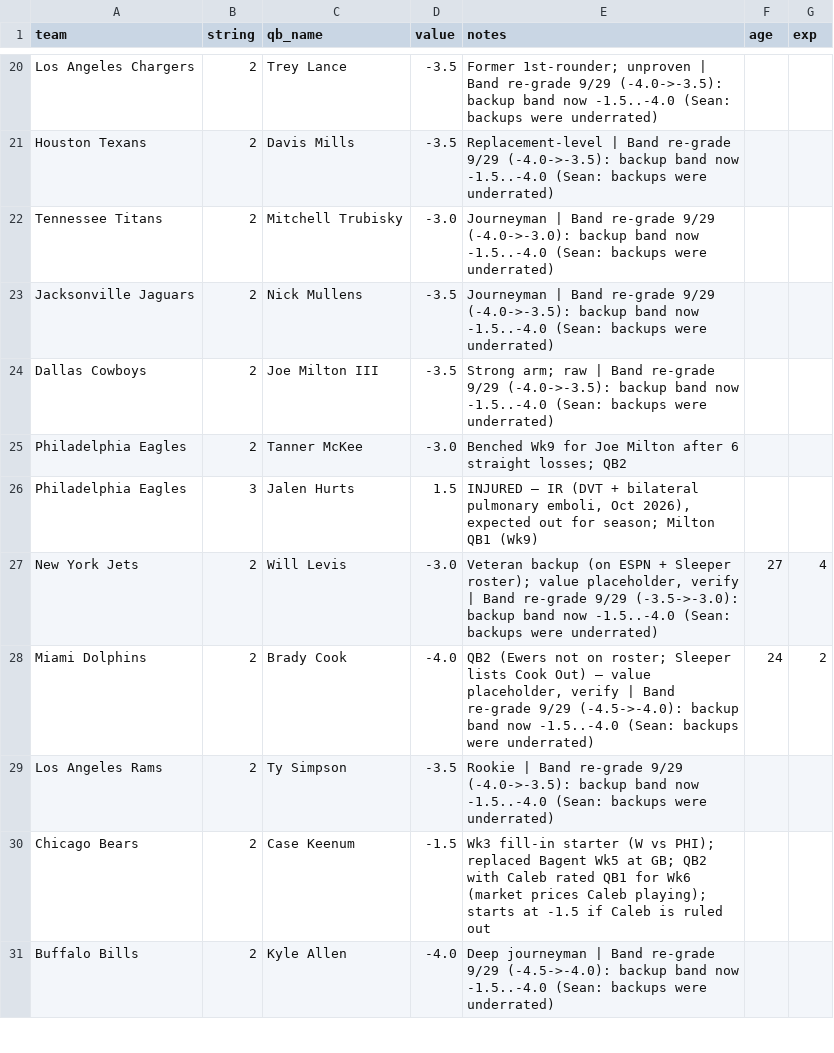
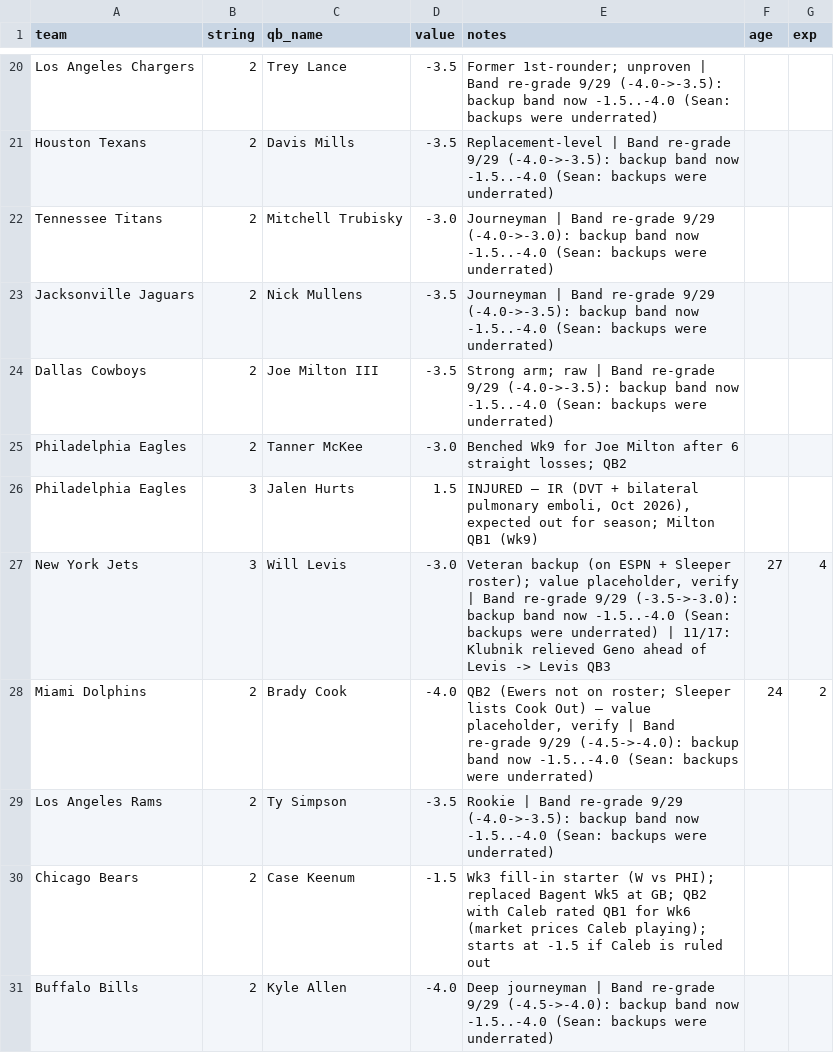
Before and after one commit to mccabe206-ops/Postgame_Outlet, a CSV file: data/qb_depth.csv, drawn as a sheet; only a part is shown, gaps mark what is left out; the diff covers the shown part only.

```diff
--- a/data/qb_depth.csv
+++ b/data/qb_depth.csv
@@ -26,3 +26,3 @@ Philadelphia Eagles,2,Tanner McKee,-3.0,Benched Wk9 for Joe Milton after 6 strai
 Philadelphia Eagles,3,Jalen Hurts,1.5,"INJURED — IR (DVT + bilateral pulmonary emboli, Oct 2026), expected out for season; Milton QB1 (Wk9)",,
-New York Jets,2,Will Levis,-3.0,"Veteran backup (on ESPN + Sleeper roster); value placeholder, verify | Band re-grade 9/29 (-3.5->-3.0): backup band now -1.5..-4.0 (Sean: backups were underrated)",27,4
+New York Jets,3,Will Levis,-3.0,"Veteran backup (on ESPN + Sleeper roster); value placeholder, verify | Band re-grade 9/29 (-3.5->-3.0): backup band now -1.5..-4.0 (Sean: backups were underrated) | 11/17: Klubnik relieved Geno ahead of Levis -> Levis QB3",27,4
 Miami Dolphins,2,Brady Cook,-4.0,"QB2 (Ewers not on roster; Sleeper lists Cook Out) — value placeholder, verify | Band re-grade 9/29 (-4.5->-4.0): backup band now -1.5..-4.0 (Sean: backups were underrated)",24,2
```
Also changed, not shown: 3 added rows, 3 removed rows and 2 edited cells elsewhere in this file, data/ratings.csv, 31 other files.
